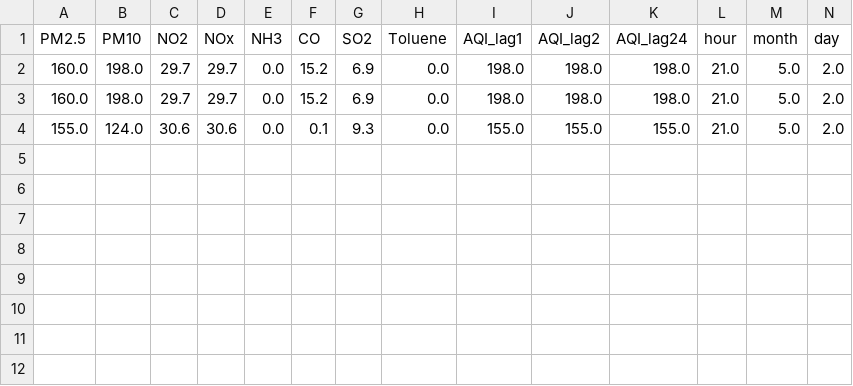
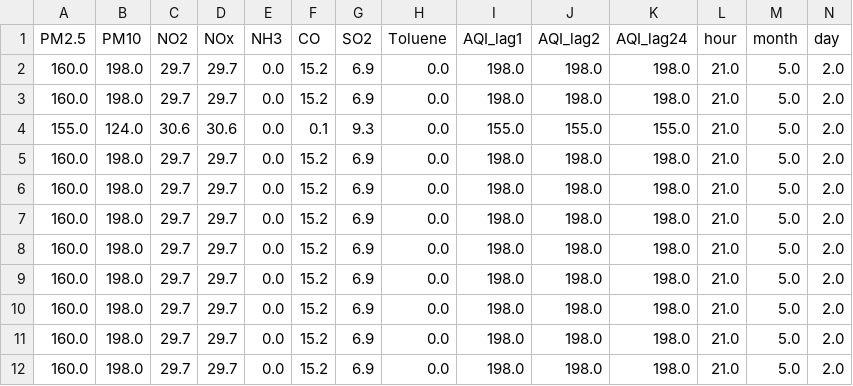
Before and after one commit to AarushDayal/aqi-monitor, a CSV file: src/data/aqi_log.csv, drawn as a sheet; only a part is shown; rows hold the shown columns only; the diff names each change by its address in the sheet, - before the commit and + after, or states it on an @@ line.

```diff
--- a/src/data/aqi_log.csv
+++ b/src/data/aqi_log.csv
+row 5: 160.0 | 198.0 | 29.7 | 29.7 | 0.0 | 15.2 | 6.9 | 0.0 | 198.0 | 198.0 | 198.0 | 21.0 | 5.0 | 2.0
+row 6: 160.0 | 198.0 | 29.7 | 29.7 | 0.0 | 15.2 | 6.9 | 0.0 | 198.0 | 198.0 | 198.0 | 21.0 | 5.0 | 2.0
+row 7: 160.0 | 198.0 | 29.7 | 29.7 | 0.0 | 15.2 | 6.9 | 0.0 | 198.0 | 198.0 | 198.0 | 21.0 | 5.0 | 2.0
+row 8: 160.0 | 198.0 | 29.7 | 29.7 | 0.0 | 15.2 | 6.9 | 0.0 | 198.0 | 198.0 | 198.0 | 21.0 | 5.0 | 2.0
+row 9: 160.0 | 198.0 | 29.7 | 29.7 | 0.0 | 15.2 | 6.9 | 0.0 | 198.0 | 198.0 | 198.0 | 21.0 | 5.0 | 2.0
+row 10: 160.0 | 198.0 | 29.7 | 29.7 | 0.0 | 15.2 | 6.9 | 0.0 | 198.0 | 198.0 | 198.0 | 21.0 | 5.0 | 2.0
+row 11: 160.0 | 198.0 | 29.7 | 29.7 | 0.0 | 15.2 | 6.9 | 0.0 | 198.0 | 198.0 | 198.0 | 21.0 | 5.0 | 2.0
+row 12: 160.0 | 198.0 | 29.7 | 29.7 | 0.0 | 15.2 | 6.9 | 0.0 | 198.0 | 198.0 | 198.0 | 21.0 | 5.0 | 2.0
```
Also changed, not shown: 2 other files.
